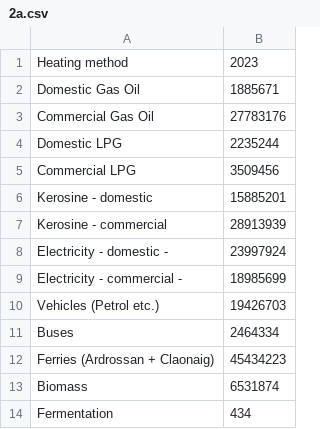
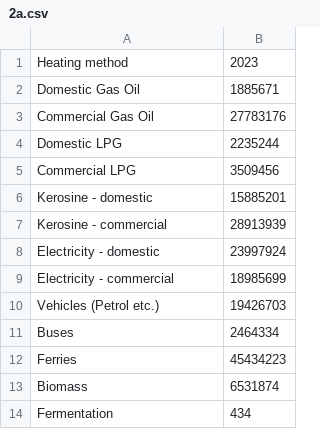
Before and after one commit to somechrisguy/arran-energy-dashboard, a CSV file: public/data/2a.csv, drawn as a sheet.

```diff
--- a/public/data/2a.csv
+++ b/public/data/2a.csv
@@ -7,7 +7,7 @@ Kerosine - domestic,15885201
 Kerosine - commercial ,28913939
-Electricity - domestic -,23997924
-Electricity - commercial -,18985699
+Electricity - domestic,23997924
+Electricity - commercial,18985699
 Vehicles (Petrol etc.),19426703
 Buses,2464334
-Ferries (Ardrossan + Claonaig),45434223
+Ferries,45434223
 Biomass,6531874
```
Also changed, not shown: public/data/2b.csv, 3 other files.
